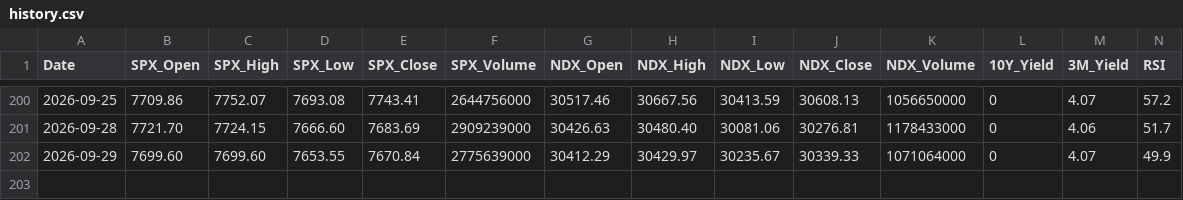
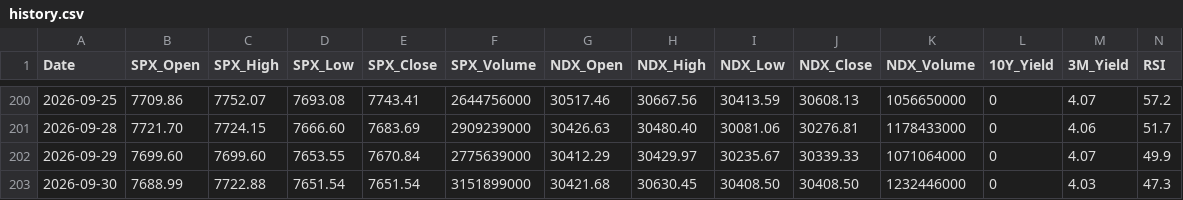
Before and after one commit to foodnoodle/daily-stock-bot, a CSV file: data/history.csv, drawn as a sheet; only a part is shown, gaps mark what is left out; rows hold the shown columns only; the diff names each change by its address in the sheet, - before the commit and + after, or states it on an @@ line.

```diff
--- a/data/history.csv
+++ b/data/history.csv
+row 203: 2026-09-30 | 7688.99 | 7722.88 | 7651.54 | 7651.54 | 3151899000 | 30421.68 | 30630.45 | 30408.50 | 30408.50 | 1232446000 | 0 | 4.03 | 47.3
```
